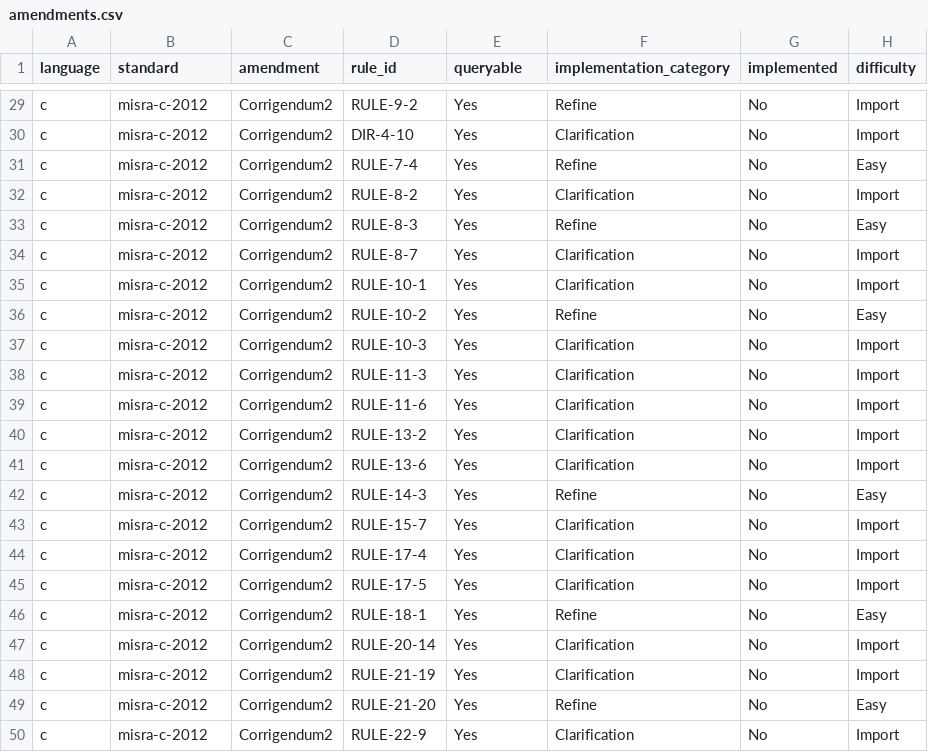
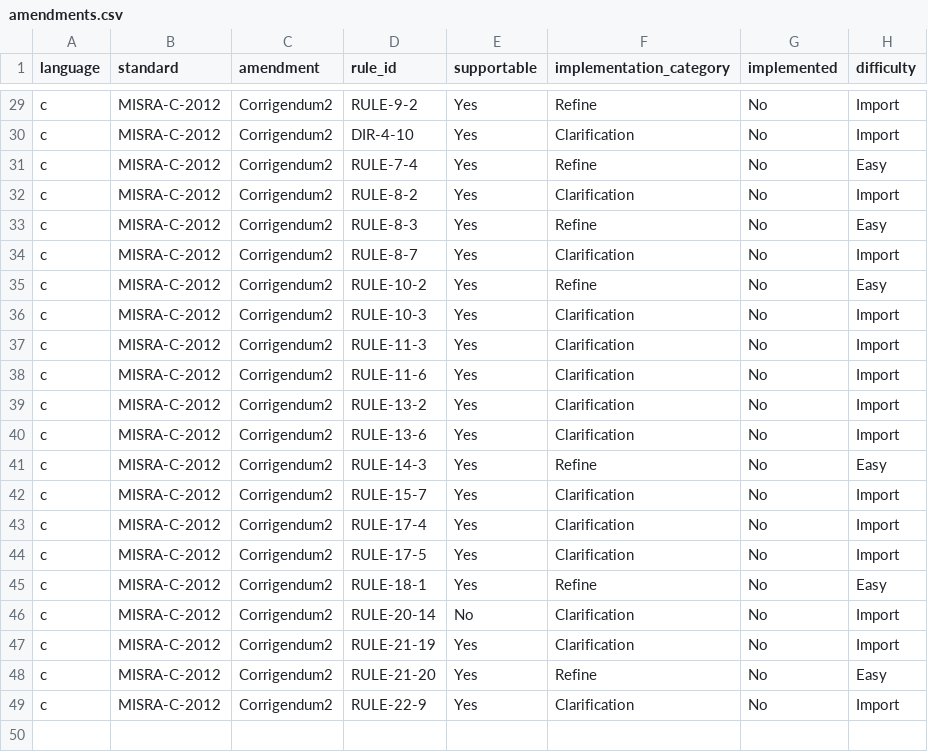
Before and after one commit to github/codeql-coding-standards, a CSV file: amendments.csv, drawn as a sheet; only a part is shown, gaps mark what is left out; removed rows and columns are numbered as before the commit, all else as after; the diff covers the shown part only; the diff names each change by its address in the sheet, - before the commit and + after, or states it on an @@ line.

```diff
--- a/amendments.csv
+++ b/amendments.csv
-E1: queryable
+E1: supportable
-B29:B34 (standard): misra-c-2012
+B29:B34 (standard): MISRA-C-2012
-row 35: c | misra-c-2012 | Corrigendum2 | RULE-10-1 | Yes | Clarification | No | Import
-B35:B49 (standard): misra-c-2012
+B35:B49 (standard): MISRA-C-2012
-E46 (supportable): Yes
+E46 (supportable): No
```
Also changed, not shown: 27 edited cells elsewhere in this file, 2 other files.
